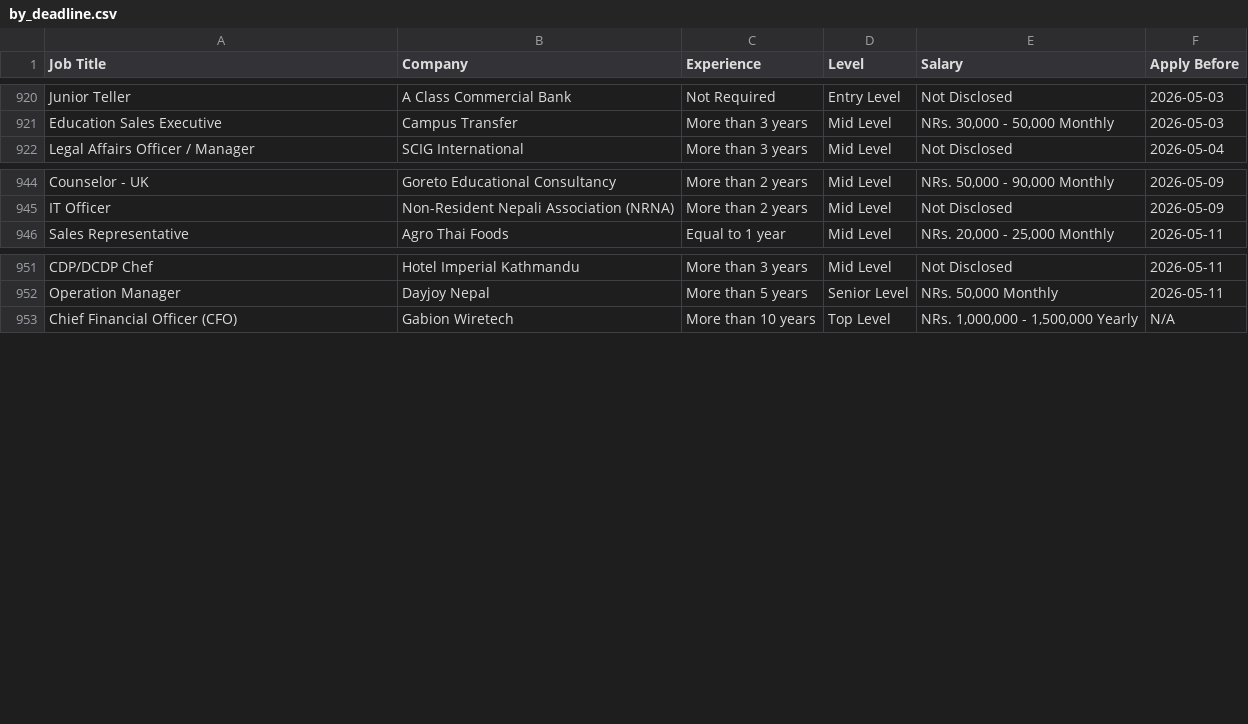
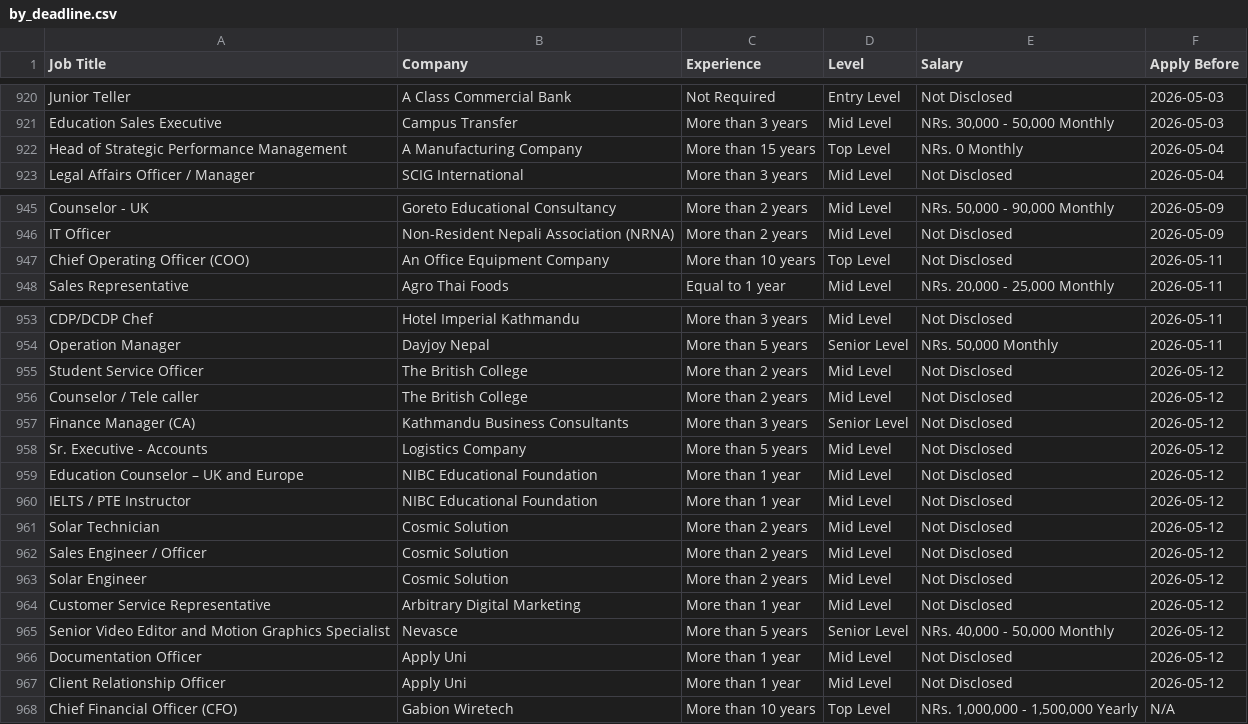
Before and after one commit to ashira-maharjan/jobportal-scraper, a CSV file: data_file/by_deadline.csv, drawn as a sheet; only a part is shown, gaps mark what is left out; the diff names each change by its address in the sheet, - before the commit and + after, or states it on an @@ line.

Commit message:
Auto update job data

```diff
--- a/data_file/by_deadline.csv
+++ b/data_file/by_deadline.csv
+row 922: Head of Strategic Performance Management | A Manufacturing Company | More than 15 years | Top Level | NRs. 0 Monthly | 2026-05-04
+row 947: Chief Operating Officer (COO) | An Office Equipment Company | More than 10 years | Top Level | Not Disclosed | 2026-05-11
+row 955: Student Service Officer | The British College | More than 2 years | Mid Level | Not Disclosed | 2026-05-12
+row 956: Counselor / Tele caller | The British College | More than 2 years | Mid Level | Not Disclosed | 2026-05-12
+row 957: Finance Manager (CA) | Kathmandu Business Consultants | More than 3 years | Senior Level | Not Disclosed | 2026-05-12
+row 958: Sr. Executive - Accounts | Logistics Company | More than 5 years | Mid Level | Not Disclosed | 2026-05-12
+row 959: Education Counselor – UK and Europe | NIBC Educational Foundation | More than 1 year | Mid Level | Not Disclosed | 2026-05-12
+row 960: IELTS / PTE Instructor | NIBC Educational Foundation | More than 1 year | Mid Level | Not Disclosed | 2026-05-12
+row 961: Solar Technician | Cosmic Solution | More than 2 years | Mid Level | Not Disclosed | 2026-05-12
+row 962: Sales Engineer / Officer | Cosmic Solution | More than 2 years | Mid Level | Not Disclosed | 2026-05-12
+row 963: Solar Engineer | Cosmic Solution | More than 2 years | Mid Level | Not Disclosed | 2026-05-12
+row 964: Customer Service Representative | Arbitrary Digital Marketing | More than 1 year | Mid Level | Not Disclosed | 2026-05-12
+row 965: Senior Video Editor and Motion Graphics Specialist | Nevasce | More than 5 years | Senior Level | NRs. 40,000 - 50,000 Monthly | 2026-05-12
+row 966: Documentation Officer | Apply Uni | More than 1 year | Mid Level | Not Disclosed | 2026-05-12
+row 967: Client Relationship Officer | Apply Uni | More than 1 year | Mid Level | Not Disclosed | 2026-05-12
```
Also changed, not shown: data_file/top_jobs.csv.
